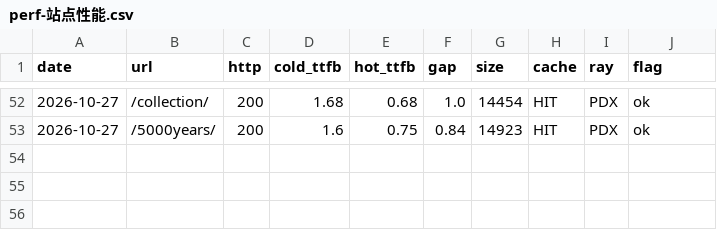
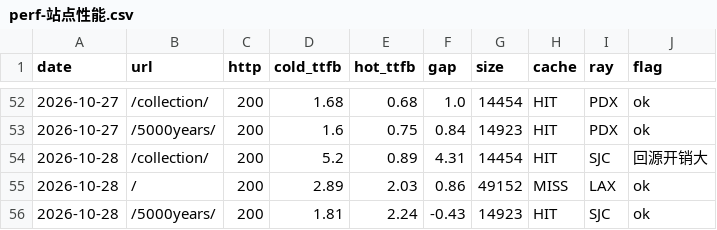
Before and after one commit to GeekBilly/theseventhrealm, a CSV file: 11-运营/data/perf-站点性能.csv, drawn as a sheet; only a part is shown, gaps mark what is left out.

```diff
--- a/11-运营/data/perf-站点性能.csv
+++ b/11-运营/data/perf-站点性能.csv
@@ -53 +53,4 @@ date,url,http,cold_ttfb,hot_ttfb,gap,size,cache,ray,flag
 2026-10-27,/5000years/,200,1.6,0.75,0.84,14923,HIT,PDX,ok
+2026-10-28,/collection/,200,5.2,0.89,4.31,14454,HIT,SJC,回源开销大
+2026-10-28,/,200,2.89,2.03,0.86,49152,MISS,LAX,ok
+2026-10-28,/5000years/,200,1.81,2.24,-0.43,14923,HIT,SJC,ok
```
Also changed, not shown: 04-市场/03-推广获客/数据回收/站点分析/站点数据.csv, 11-运营/data/credits-budget.csv, 11 other files.
